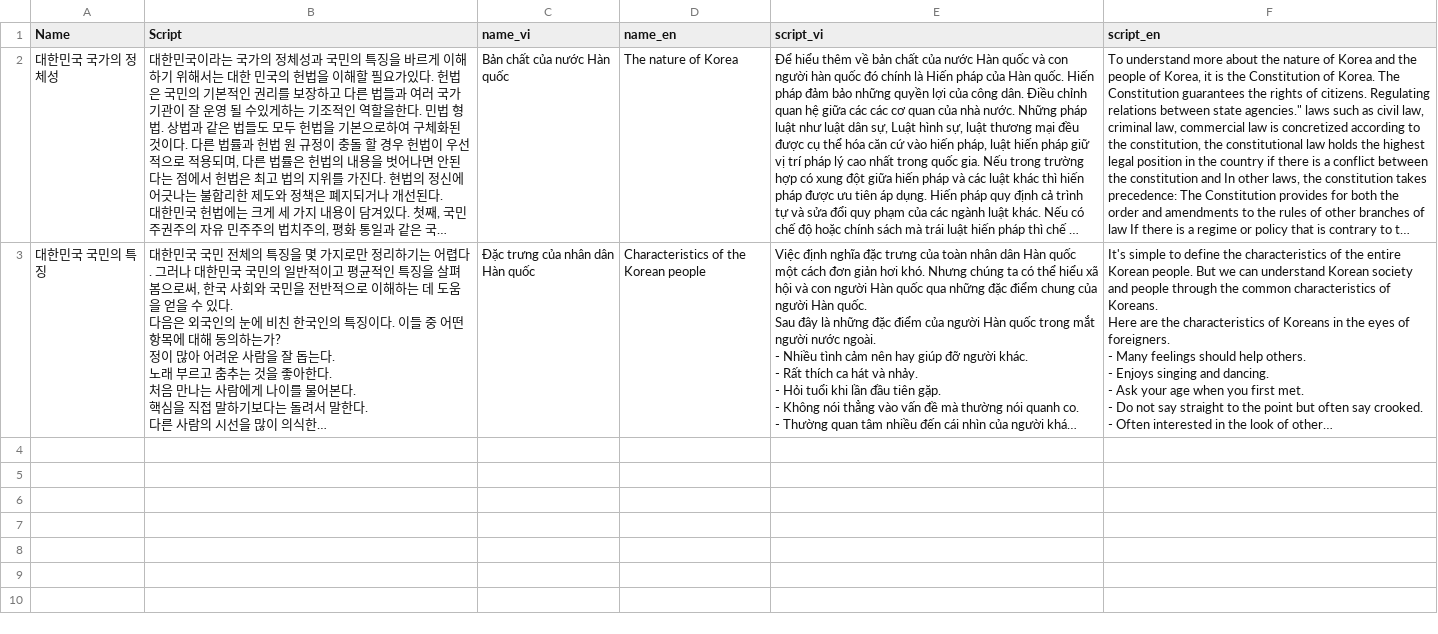
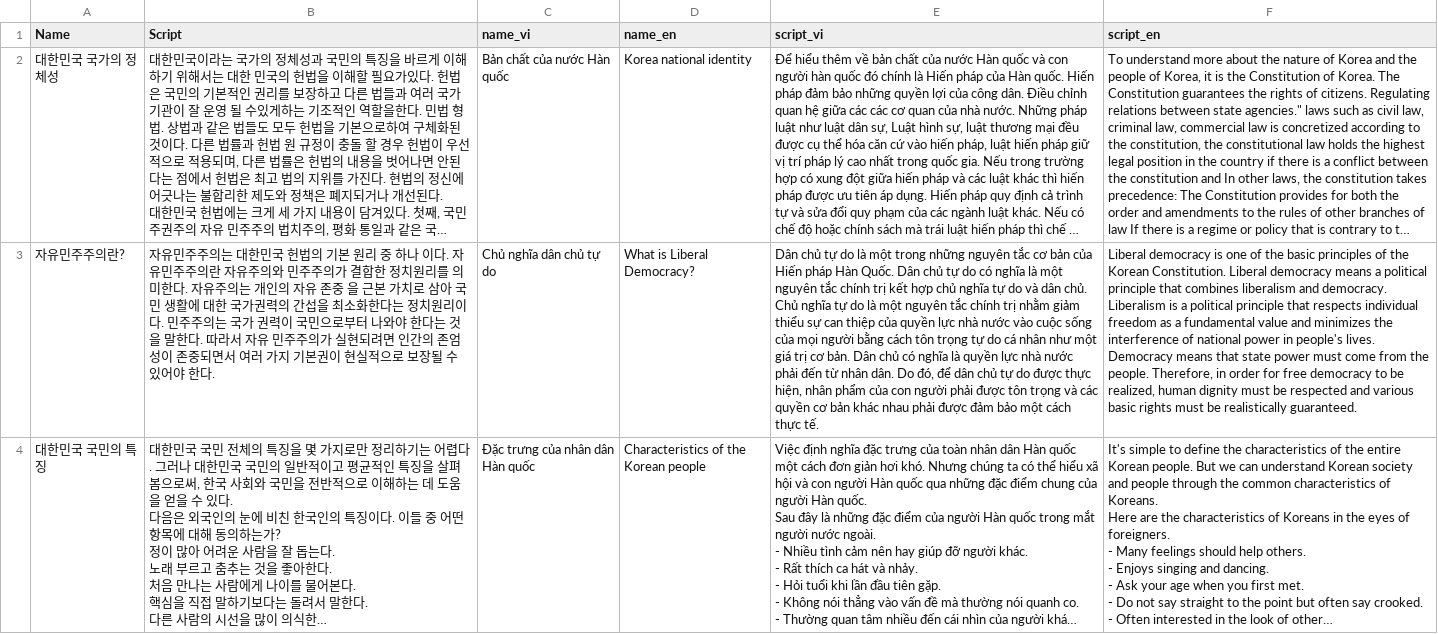
Before and after one commit to tuanback/easykiip, a CSV file: Database/CSV/CSVFiles/6_1/1r.csv, drawn as a sheet; only a part is shown; long unchanged cells end in …; the diff covers the shown part only; the diff names each change by its address in the sheet, - before the commit and + after, or states it on an @@ line.

```diff
--- a/Database/CSV/CSVFiles/6_1/1r.csv
+++ b/Database/CSV/CSVFiles/6_1/1r.csv
-D2 (name_en): The nature of Korea
+D2 (name_en): Korea national identity
+row 3: 자유민주주의란? | 자유민주주의는 대한민국 헌법의 기본 원리 중 하나 이다. 자유민주주의란 자유주의와 민주주의가 결합한 정치원리를 의미한다. 자유주의는 개인의 자유 존중 을 근본 가치로 삼아 국민 생활에 대한 국가권력의 간섭을 최소화한다는 정치원리이다. 민주주의는 국가 권력이 국민으로부터 나와야 한다는 것을 말한다. 따라서 자유 민주주의가 실현되려면 인간의 존엄성이 존중되면서 여러 가지 기본권이 현실적으로 보장될 수 있어야 한다. | Chủ nghĩa dân chủ tự do | What is Liberal Democracy? | Dân chủ tự do là một trong những nguyên tắc cơ bản của Hiến pháp Hàn Quốc. Dân chủ tự do có nghĩa là một nguyên tắc chính trị kết hợp chủ nghĩa tự do và dân chủ. Chủ nghĩa tự do là một nguyên tắc chính trị nhằm giảm thiểu sự can thiệp của quyền lực nhà nước vào cuộc sống của mọi người bằng cách tôn trọng tự do cá nhân như một giá trị cơ bản. Dân chủ có nghĩa là quyền lực nhà nước phải đến từ nhân dân. Do đó, để dân chủ tự do được thực hiện, nhân phẩm của con người phải được tôn trọng và các quyền cơ bản khác nhau phải được đảm bảo một cách thực tế. | Liberal democracy is one of the basic principles of the Korean Constitution. Liberal democracy means a political principle that combines liberalism and democracy. Liberalism is a political principle that respects individual freedom as a fundamental value and minimizes the interference of national power in people's lives. Democracy means that state power must come from the people. Therefore, in order for free democracy to be realized, human dignity must be respected and various basic rights must be realistically guaranteed.
```
Also changed, not shown: 1 added row elsewhere in this file, 2 other files.
